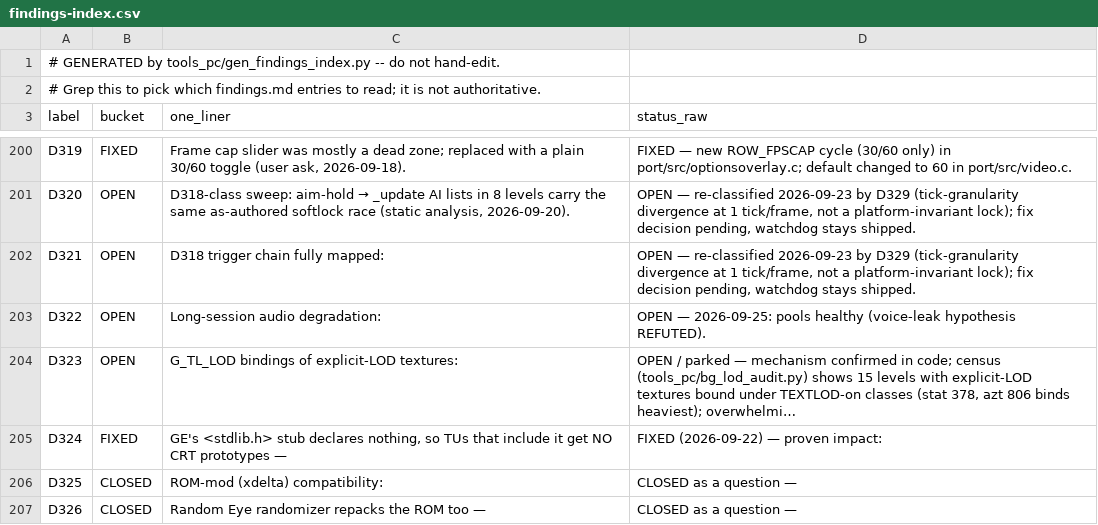
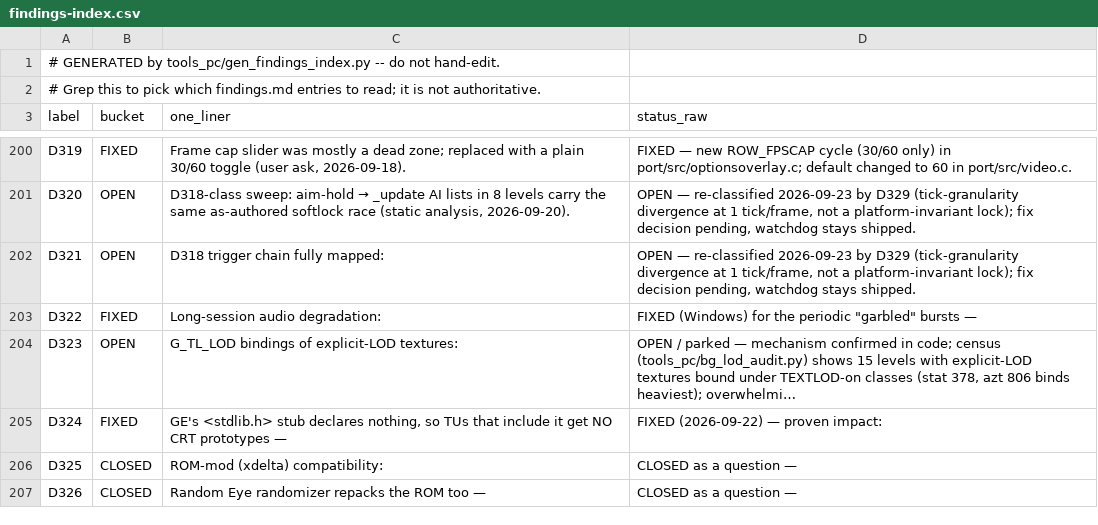
Before and after one commit to danturn/goldeneye-pc-port, a CSV file: docs/dev/findings-index.csv, drawn as a sheet; only a part is shown, gaps mark what is left out.

Commit message:
D322: prefer DirectSound over SDL2's WASAPI backend on Windows
Four simultaneous drain monitors on the same USB interface: WASAPI (512 and
2048 samples) fell to 81-88% drain for ~30-50 s every ~317 s and lost 1.4% of
playback, while DirectSound stayed at exact real time. Each WASAPI shortfall
overflowed the audio queue and dropped blocks (the periodic garbled bursts).
audioInit() now hints directsound,wasapi; SDL_AUDIODRIVER still overrides.
Golden gate 3/3; 60 s GE_D204 run clean after load.

```diff
--- a/docs/dev/findings-index.csv
+++ b/docs/dev/findings-index.csv
@@ -202,3 +202,3 @@ D320,OPEN,"D318-class sweep: aim-hold → _update AI lists in 8 levels carry the
 D321,OPEN,D318 trigger chain fully mapped:,"OPEN — re-classified 2026-09-23 by D329 (tick-granularity divergence at 1 tick/frame, not a platform-invariant lock); fix decision pending, watchdog stays shipped."
-D322,OPEN,Long-session audio degradation:,OPEN — 2026-09-25: pools healthy (voice-leak hypothesis REFUTED).
+D322,FIXED,Long-session audio degradation:,"FIXED (Windows) for the periodic ""garbled"" bursts —"
 D323,OPEN,G_TL_LOD bindings of explicit-LOD textures:,"OPEN / parked — mechanism confirmed in code; census (tools_pc/bg_lod_audit.py) shows 15 levels with explicit-LOD textures bound under TEXTLOD-on classes (stat 378, azt 806 binds heaviest); overwhelmi…"
```
Also changed, not shown: 3 other files.
